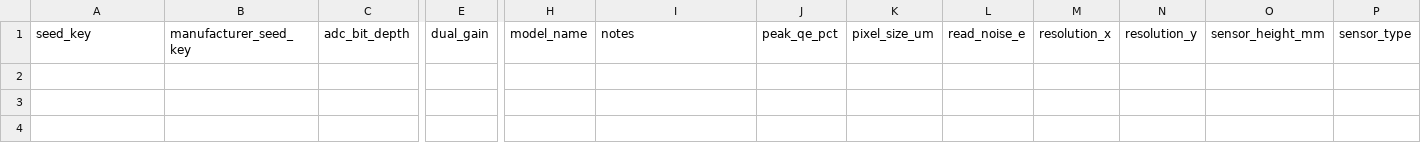
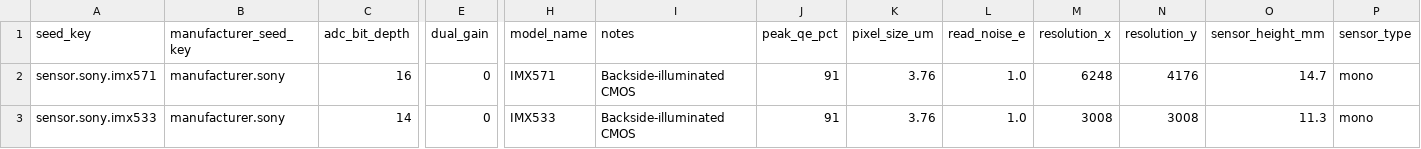
Before and after one commit to fbaptiste/nightcrate, a CSV file: backend/src/nightcrate/data/seed/sensor.csv, drawn as a sheet; only a part is shown, gaps mark what is left out; rows hold the shown columns only; the diff names each change by its address in the sheet, - before the commit and + after, or states it on an @@ line.

```diff
--- a/backend/src/nightcrate/data/seed/sensor.csv
+++ b/backend/src/nightcrate/data/seed/sensor.csv
+row 2: sensor.sony.imx571 | manufacturer.sony | 16 | 0 | IMX571 | Backside-illuminated CMOS | 91 | 3.76 | 1.0 | 6248 | 4176 | 14.7 | mono
+row 3: sensor.sony.imx533 | manufacturer.sony | 14 | 0 | IMX533 | Backside-illuminated CMOS | 91 | 3.76 | 1.0 | 3008 | 3008 | 11.3 | mono
```
Also changed, not shown: backend/src/nightcrate/data/seed/camera.csv, 16 other files.
